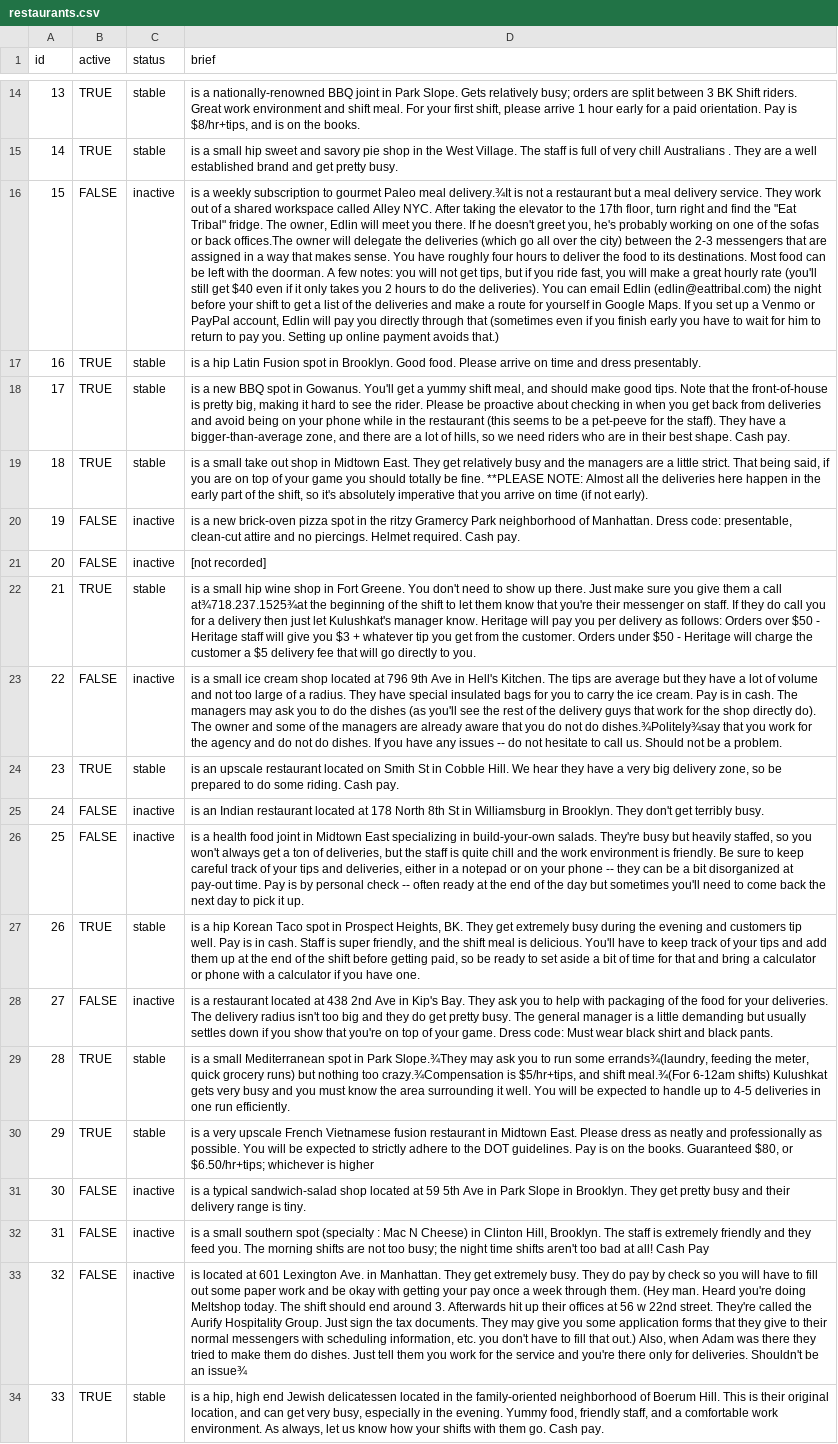
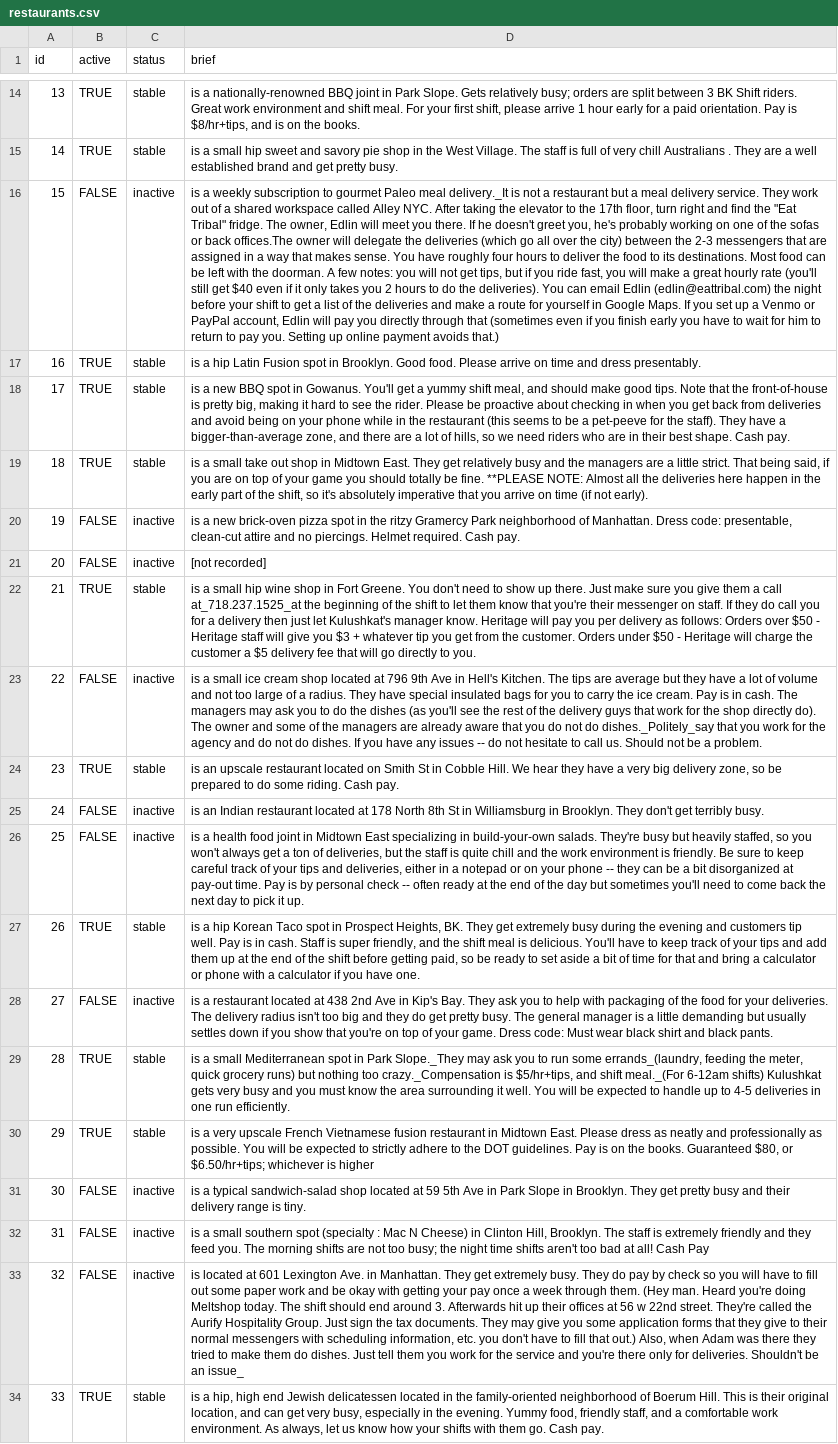
Before and after one commit to aguestuser/bks_on_rails, a CSV file: app/io/import/restaurants/restaurants.csv, drawn as a sheet; only a part is shown, gaps mark what is left out; the diff names each change by its address in the sheet, - before the commit and + after, or states it on an @@ line.

Commit message:
tweakin yet again

```diff
--- a/app/io/import/restaurants/restaurants.csv
+++ b/app/io/import/restaurants/restaurants.csv
-D16 (brief): …Paleo meal delivery.¾It is not…
+D16 (brief): …Paleo meal delivery._It is not…
-D22 (brief): …a call at¾718.237.1525¾at the beginning…
+D22 (brief): …a call at_718.237.1525_at the beginning…
-D23 (brief): …not do dishes.¾Politely¾say that you…
+D23 (brief): …not do dishes._Politely_say that you…
-D29 (brief): …in Park Slope.¾They may ask you to run some errands¾(laundry, feeding the meter, quick grocery runs) but nothing too crazy.¾Compensation is $5/hr+tips, and shift meal.¾(For 6-12am shifts)…
+D29 (brief): …in Park Slope._They may ask you to run some errands_(laundry, feeding the meter, quick grocery runs) but nothing too crazy._Compensation is $5/hr+tips, and shift meal._(For 6-12am shifts)…
-D33 (brief): …be an issue¾
+D33 (brief): …be an issue_
```
